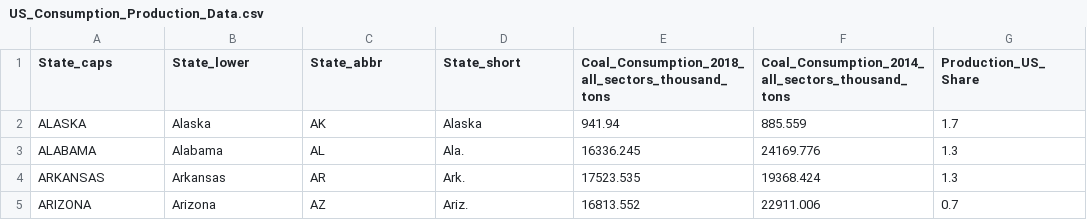
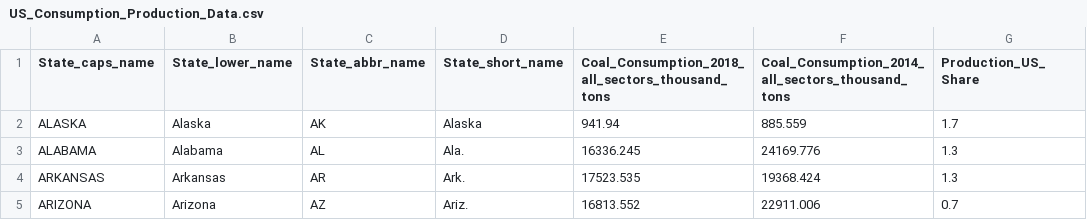
Before and after one commit to kglibrarian/project2_us_energy, a CSV file: static/data/US_Consumption_Production_Data.csv, drawn as a sheet; only a part is shown; the diff names each change by its address in the sheet, - before the commit and + after, or states it on an @@ line.

Commit message:
added a route for us data

```diff
--- a/static/data/US_Consumption_Production_Data.csv
+++ b/static/data/US_Consumption_Production_Data.csv
-A1: State_caps
+A1: State_caps_name
-B1: State_lower
+B1: State_lower_name
-C1: State_abbr
+C1: State_abbr_name
-D1: State_short
+D1: State_short_name
```
Also changed, not shown: 6 other files.
